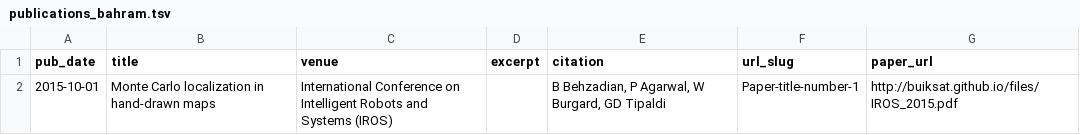
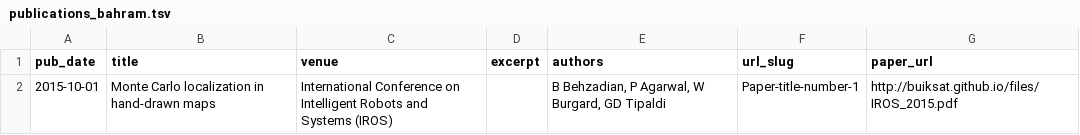
Before and after one commit to buiksat/buiksat.github.io, a TSV file: markdown_generator/publications_bahram.tsv, drawn as a sheet; the diff names each change by its address in the sheet, - before the commit and + after, or states it on an @@ line.

```diff
--- a/markdown_generator/publications_bahram.tsv
+++ b/markdown_generator/publications_bahram.tsv
-E1: citation
+E1: authors
```
Also changed, not shown: 5 other files.
